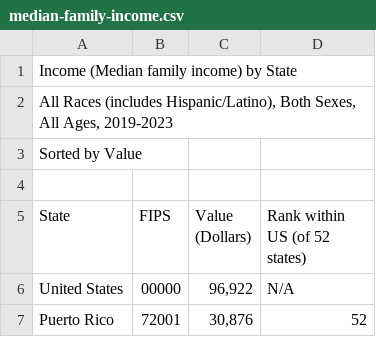
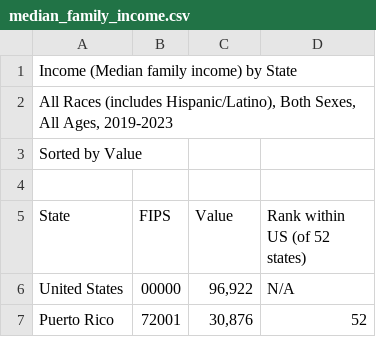
Before and after one commit to sarahxu5/sarahxu5.github.io, a CSV file: median_family_income.csv (was median-family-income.csv), drawn as a sheet; only a part is shown.

```diff
--- a/median-family-income.csv
+++ b/median_family_income.csv
@@ -4,3 +4,3 @@ Sorted by Value
 
-State,FIPS,Value (Dollars),Rank within US (of 52 states)
+State,FIPS,Value,Rank within US (of 52 states)
 "United States",00000,"96,922","N/A"
```
Also changed, not shown: 7 other files.
